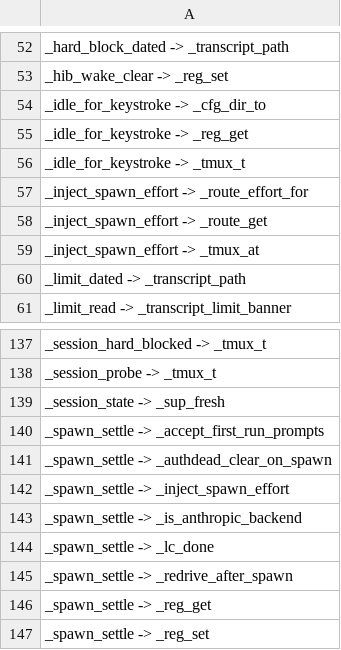
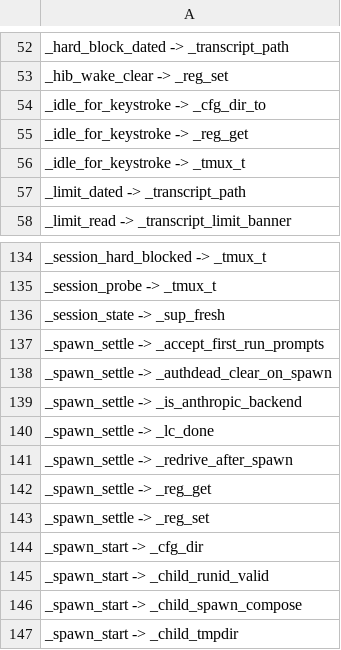
Before and after one commit to Synapsium-Labs/ccrc-pwa, a TSV file: ccd/contexts-edges.tsv, drawn as a sheet; only a part is shown, gaps mark what is left out; the shorter side is filled out with more unchanged rows; the diff names each change by its address in the sheet, - before the commit and + after, or states it on an @@ line.

```diff
--- a/ccd/contexts-edges.tsv
+++ b/ccd/contexts-edges.tsv
-row 57: _inject_spawn_effort -> _route_effort_for
-row 58: _inject_spawn_effort -> _route_get
-row 59: _inject_spawn_effort -> _tmux_at
-row 142: _spawn_settle -> _inject_spawn_effort
```
Also changed, not shown: ccd/contexts.tsv, 18 other files.
